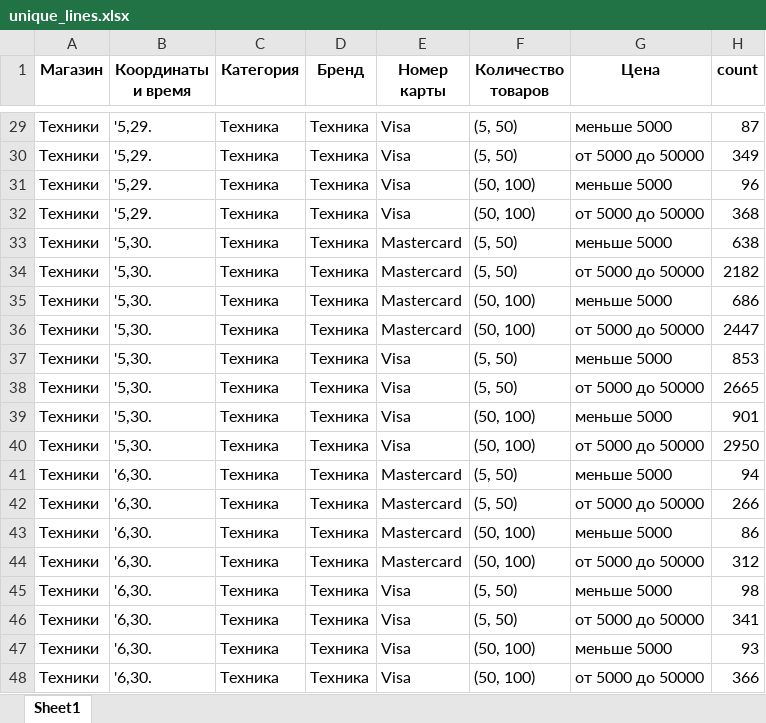
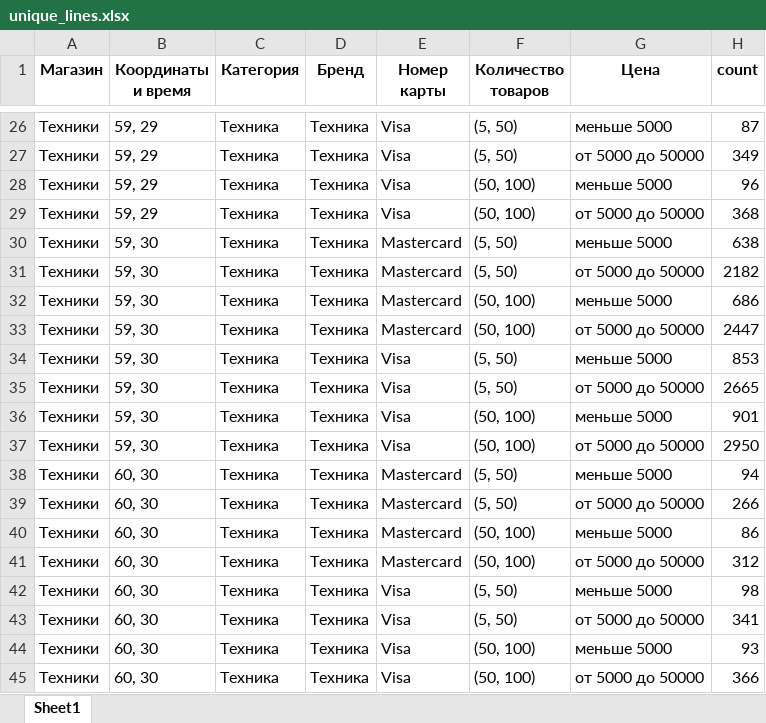
Before and after one commit to nikitopus/algorithms_24-25, an Excel workbook: laba_2/unique_lines.xlsx, sheet Sheet1, drawn as a sheet; only a part is shown, gaps mark what is left out; values as stored, in another font and other column widths than the file's, no borders; addresses are those after the commit; the diff covers the shown part only; the diff names each change by its address in the sheet, - before the commit and + after, or states it on an @@ line.

```diff
--- a/laba_2/unique_lines.xlsx (sheet Sheet1)
+++ b/laba_2/unique_lines.xlsx (sheet Sheet1)
-B26:B29 (Координаты и время): '5,29.
+B26:B29 (Координаты и время): 59, 29
-B30:B37 (Координаты и время): '5,30.
+B30:B37 (Координаты и время): 59, 30
-B38:B45 (Координаты и время): '6,30.
+B38:B45 (Координаты и время): 60, 30
```
Also changed, not shown: 3 removed rows and 24 edited cells elsewhere in this sheet, 4 other files.
